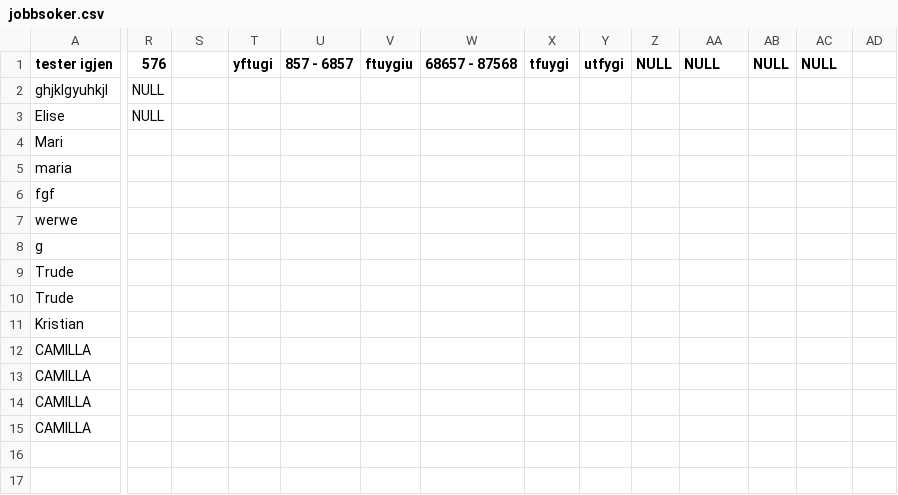
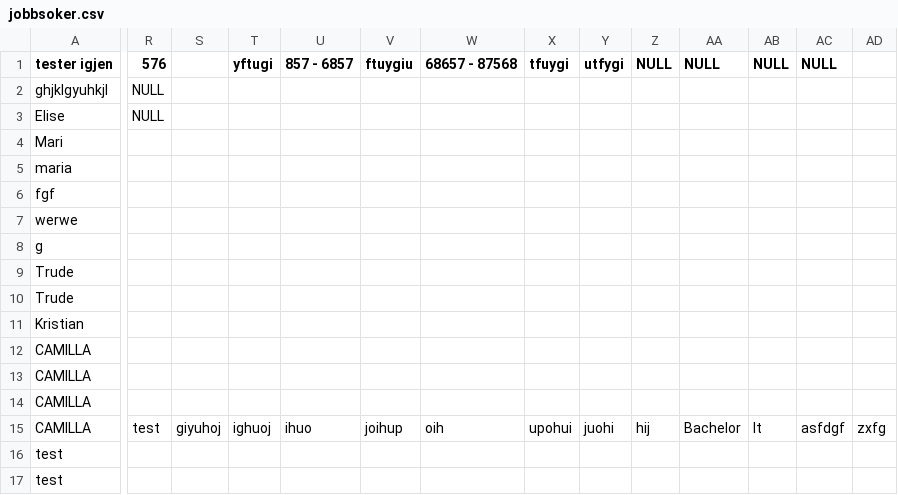
Before and after one commit to AnamaP/Semesteroppgave_PU2019, a CSV file: jobbsoker.csv, drawn as a sheet; only a part is shown, gaps mark what is left out; rows hold the shown columns only; the diff covers the shown part only; the diff names each change by its address in the sheet, - before the commit and + after, or states it on an @@ line.

```diff
--- a/jobbsoker.csv
+++ b/jobbsoker.csv
-R15 (576): (empty)
+R15 (576): test
-S15: (empty)
+S15: giyuhoj
-T15 (yftugi): (empty)
+T15 (yftugi): ighuoj
-U15 (857 - 6857): (empty)
+U15 (857 - 6857): ihuo
-V15 (ftuygiu): (empty)
+V15 (ftuygiu): joihup
-W15 (68657 - 87568): (empty)
+W15 (68657 - 87568): oih
-X15 (tfuygi): (empty)
+X15 (tfuygi): upohui
-Y15 (utfygi): (empty)
+Y15 (utfygi): juohi
-Z15 (NULL): (empty)
+Z15 (NULL): hij
-AA15 (NULL): (empty)
+AA15 (NULL): Bachelor
-AB15 (NULL): (empty)
+AB15 (NULL): It
-AC15 (NULL): (empty)
+AC15 (NULL): asfdgf
-AD15: (empty)
+AD15: zxfg
+row 16: test
+row 17: test
```
Also changed, not shown: 4 edited cells elsewhere in this file, 2 other files.
